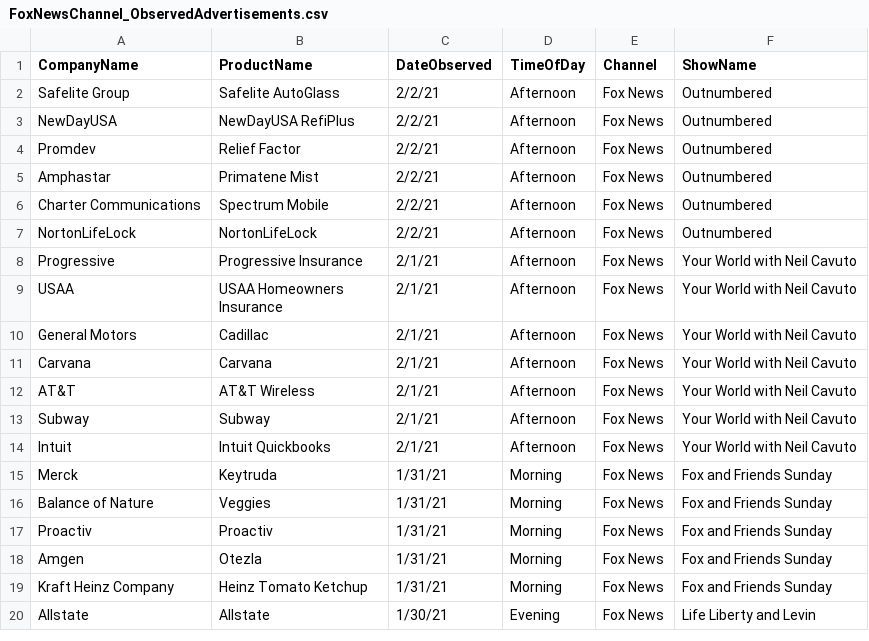
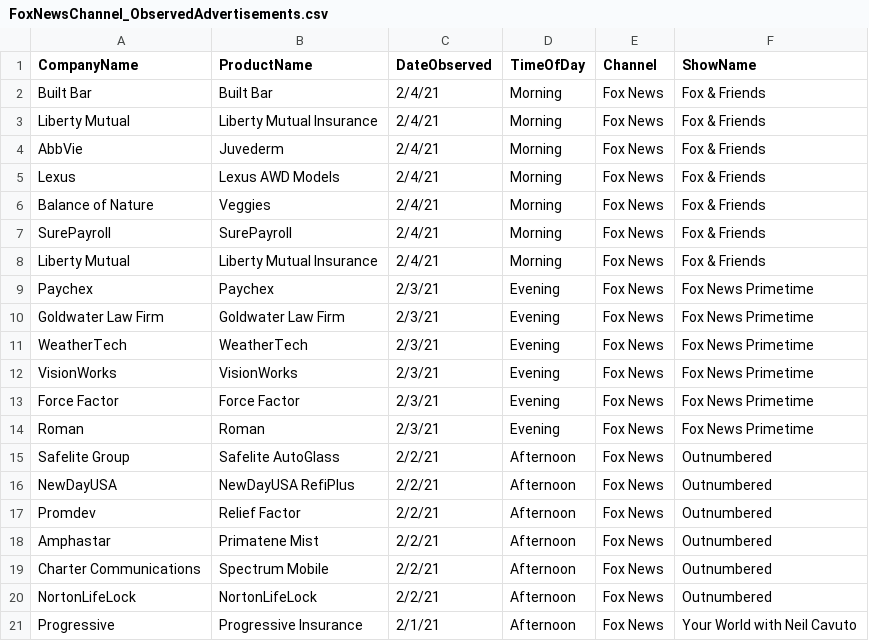
Before and after one commit to whoadvertiseson/whoadvertiseson, a CSV file: FoxNewsChannel_ObservedAdvertisements.csv, drawn as a sheet; only a part is shown; the shorter side is filled out with more unchanged rows; the diff names each change by its address in the sheet, - before the commit and + after, or states it on an @@ line.

```diff
--- a/FoxNewsChannel_ObservedAdvertisements.csv
+++ b/FoxNewsChannel_ObservedAdvertisements.csv
+row 2: Built Bar | Built Bar | 2/4/21 | Morning | Fox News | Fox & Friends
+row 3: Liberty Mutual | Liberty Mutual Insurance | 2/4/21 | Morning | Fox News | Fox & Friends
+row 4: AbbVie | Juvederm | 2/4/21 | Morning | Fox News | Fox & Friends
+row 5: Lexus | Lexus AWD Models | 2/4/21 | Morning | Fox News | Fox & Friends
+row 6: Balance of Nature | Veggies | 2/4/21 | Morning | Fox News | Fox & Friends
+row 7: SurePayroll | SurePayroll | 2/4/21 | Morning | Fox News | Fox & Friends
+row 8: Liberty Mutual | Liberty Mutual Insurance | 2/4/21 | Morning | Fox News | Fox & Friends
+row 9: Paychex | Paychex | 2/3/21 | Evening | Fox News | Fox News Primetime
+row 10: Goldwater Law Firm | Goldwater Law Firm | 2/3/21 | Evening | Fox News | Fox News Primetime
+row 11: WeatherTech | WeatherTech | 2/3/21 | Evening | Fox News | Fox News Primetime
+row 12: VisionWorks | VisionWorks | 2/3/21 | Evening | Fox News | Fox News Primetime
+row 13: Force Factor | Force Factor | 2/3/21 | Evening | Fox News | Fox News Primetime
+row 14: Roman | Roman | 2/3/21 | Evening | Fox News | Fox News Primetime
```
Also changed, not shown: FoxNewsChannel_RecentTopAdvertisers.csv.
